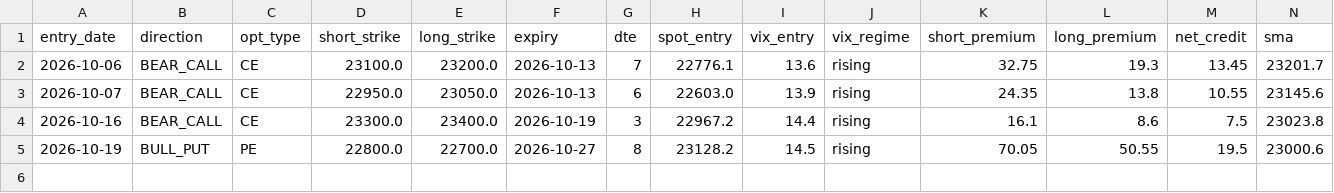
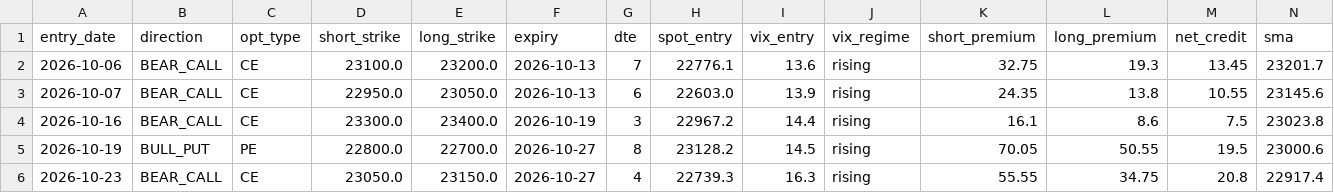
Before and after one commit to anilsahu89/My-world, a CSV file: scanners/papertrades/daily_theta_trades.csv, drawn as a sheet; only a part is shown; rows hold the shown columns only; the diff names each change by its address in the sheet, - before the commit and + after, or states it on an @@ line.

Commit message:
chore: paper trade state 2026-10-23T09:26Z

```diff
--- a/scanners/papertrades/daily_theta_trades.csv
+++ b/scanners/papertrades/daily_theta_trades.csv
+row 6: 2026-10-23 | BEAR_CALL | CE | 23050.0 | 23150.0 | 2026-10-27 | 4 | 22739.3 | 16.3 | rising | 55.55 | 34.75 | 20.8 | 22917.4
```
Also changed, not shown: scanners/papertrades/nifty_premium_mill_trades.csv, 12 other files.
